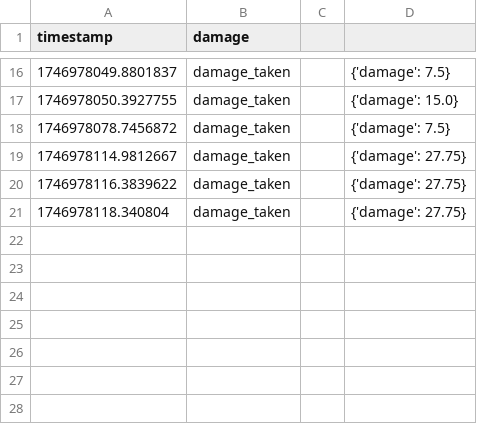
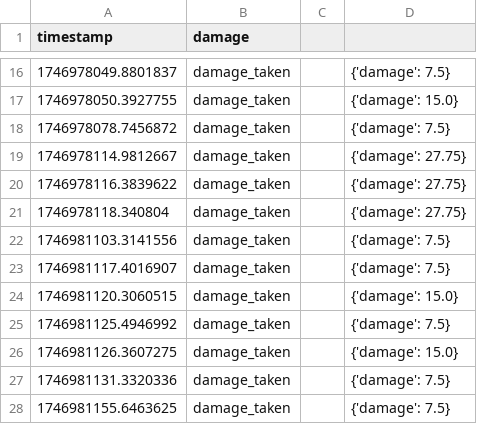
Before and after one commit to Papustarung/AbyssSlayer, a CSV file: data/damage_taken.csv, drawn as a sheet; only a part is shown, gaps mark what is left out.

Commit message:
Save WIP before rebasing

```diff
--- a/data/damage_taken.csv
+++ b/data/damage_taken.csv
@@ -21 +21,8 @@ timestamp,damage
 1746978118.340804,damage_taken,,{'damage': 27.75},
+1746981103.3141556,damage_taken,,{'damage': 7.5},
+1746981117.4016907,damage_taken,,{'damage': 7.5},
+1746981120.3060515,damage_taken,,{'damage': 15.0},
+1746981125.4946992,damage_taken,,{'damage': 7.5},
+1746981126.3607275,damage_taken,,{'damage': 15.0},
+1746981131.3320336,damage_taken,,{'damage': 7.5},
+1746981155.6463625,damage_taken,,{'damage': 7.5},
```
